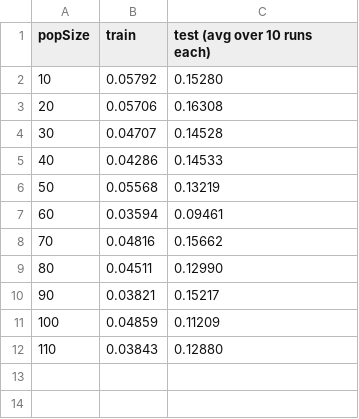
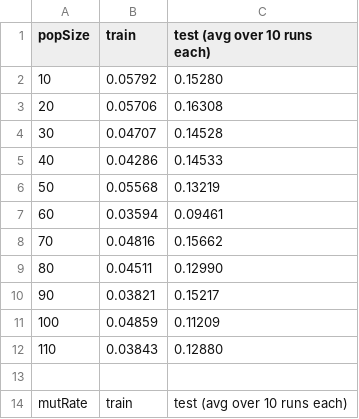
Before and after one commit to belvederef/SET10107-Computational-Intelligence-CW, a CSV file: results/results.csv, drawn as a sheet.

```diff
--- a/results/results.csv
+++ b/results/results.csv
@@ -12 +12,3 @@ popSize, train, test (avg over 10 runs each)
 110,0.03843,0.12880
+
+mutRate, train, test (avg over 10 runs each)
```
Also changed, not shown: 6 other files.
